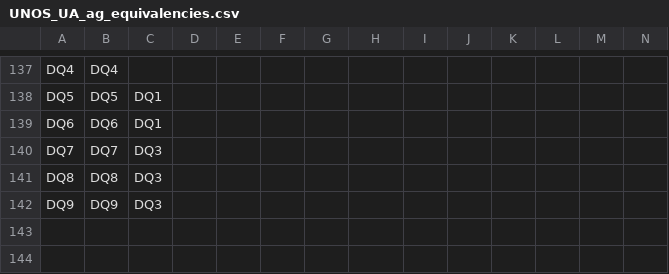
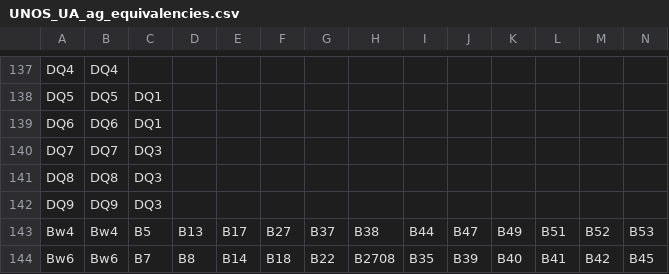
Before and after one commit to lgragert/virtual-crossmatch, a CSV file: vxm_tool/UNOS_UA_ag_equivalencies.csv, drawn as a sheet; only a part is shown, gaps mark what is left out; rows hold the shown columns only; the diff names each change by its address in the sheet, - before the commit and + after, or states it on an @@ line.

```diff
--- a/vxm_tool/UNOS_UA_ag_equivalencies.csv
+++ b/vxm_tool/UNOS_UA_ag_equivalencies.csv
+row 143: Bw4 | Bw4 | B5 | B13 | B17 | B27 | B37 | B38 | B44 | B47 | B49 | B51 | B52 | B53
+row 144: Bw6 | Bw6 | B7 | B8 | B14 | B18 | B22 | B2708 | B35 | B39 | B40 | B41 | B42 | B45
```
Also changed, not shown: vxm_tool/UNOS_4-10_ag_equivalencies.csv, 43 other files.
